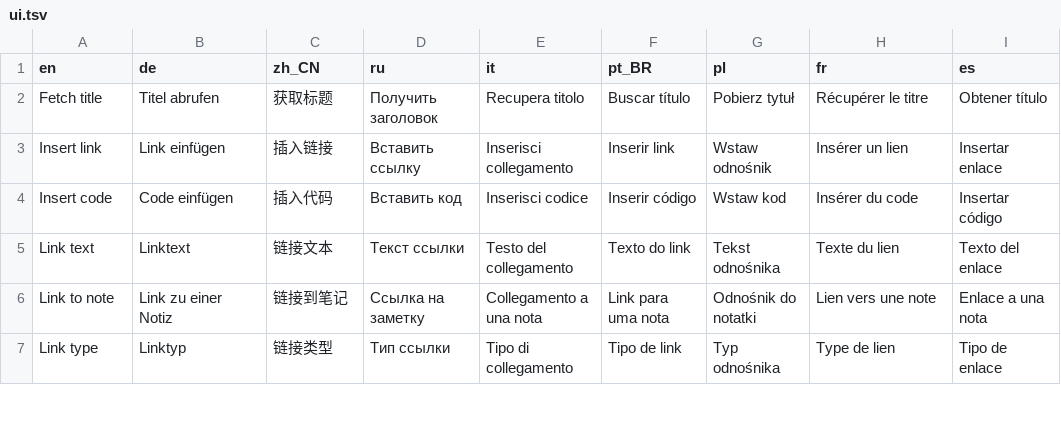
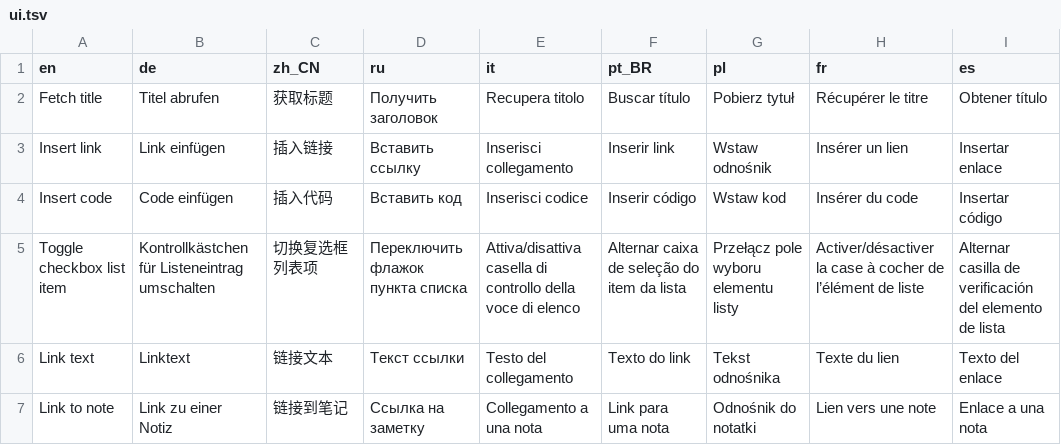
Before and after one commit to qownnotes/qownnotes-nextcloud, a TSV file: translations/ui.tsv, drawn as a sheet; only a part is shown; the shorter side is filled out with more unchanged rows; the diff names each change by its address in the sheet, - before the commit and + after, or states it on an @@ line.

Commit message:
fix: add translations for checkbox list menu action

```diff
--- a/translations/ui.tsv
+++ b/translations/ui.tsv
+row 5: Toggle checkbox list item | Kontrollkästchen für Listeneintrag umschalten | 切换复选框列表项 | Переключить флажок пункта списка | Attiva/disattiva casella di controllo della voce di elenco | Alternar caixa de seleção do item da lista | Przełącz pole wyboru elementu listy | Activer/désactiver la case à cocher de l’élément de liste | Alternar casilla de verificación del elemento de lista
```
Also changed, not shown: 17 other files.
